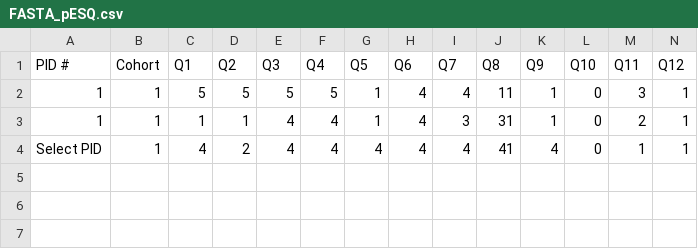
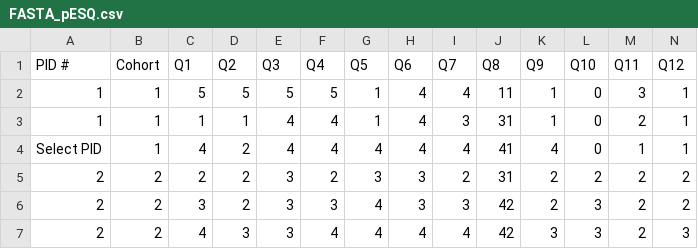
Before and after one commit to Juanita-Richards/FAST_Avatar_Assembly, a CSV file: Questionnaire/FASTA_pESQ.csv, drawn as a sheet; only a part is shown; rows hold the shown columns only; the diff names each change by its address in the sheet, - before the commit and + after, or states it on an @@ line.

```diff
--- a/Questionnaire/FASTA_pESQ.csv
+++ b/Questionnaire/FASTA_pESQ.csv
+row 5: 2 | 2 | 2 | 2 | 3 | 2 | 3 | 3 | 2 | 31 | 2 | 2 | 2 | 2
+row 6: 2 | 2 | 3 | 2 | 3 | 3 | 4 | 3 | 3 | 42 | 2 | 3 | 2 | 2
+row 7: 2 | 2 | 4 | 3 | 3 | 4 | 4 | 4 | 4 | 42 | 3 | 3 | 2 | 3
```
Also changed, not shown: Participant_Logs.csv, Questionnaire/FASTA_VEQ.csv, 5 other files.
